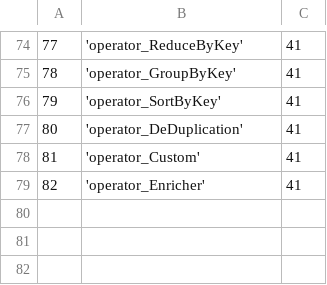
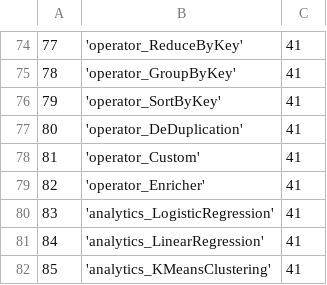
Before and after one commit to WiproOpenSource/openbdre, a CSV file: databases/setup/ProcessType.csv, drawn as a sheet; only a part is shown, gaps mark what is left out; the diff names each change by its address in the sheet, - before the commit and + after, or states it on an @@ line.

Commit message:
added buttons in messages page and added analytics button in wfdesigner

```diff
--- a/databases/setup/ProcessType.csv
+++ b/databases/setup/ProcessType.csv
+row 80: 83 | 'analytics_LogisticRegression' | 41
+row 81: 84 | 'analytics_LinearRegression' | 41
+row 82: 85 | 'analytics_KMeansClustering' | 41
```
Also changed, not shown: 8 other files.
